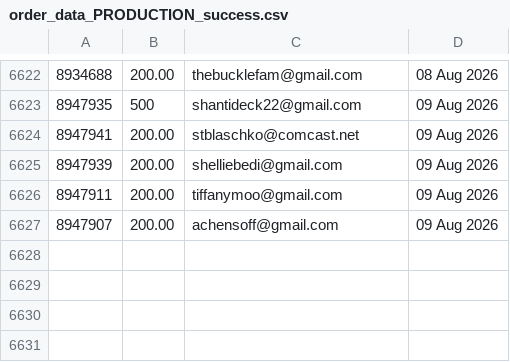
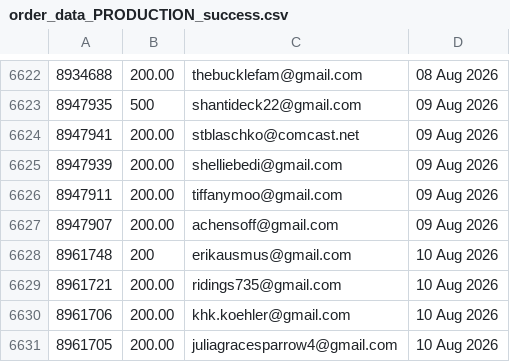
Before and after one commit to jdeck88/ffcsa_scripts, a CSV file: localline/data/order_data_PRODUCTION_success.csv, drawn as a sheet; only a part is shown, gaps mark what is left out; the diff names each change by its address in the sheet, - before the commit and + after, or states it on an @@ line.

Commit message:
Update data files

```diff
--- a/localline/data/order_data_PRODUCTION_success.csv
+++ b/localline/data/order_data_PRODUCTION_success.csv
+row 6628: 8961748 | 200 | erikausmus@gmail.com | 10 Aug 2026
+row 6629: 8961721 | 200.00 | ridings735@gmail.com | 10 Aug 2026
+row 6630: 8961706 | 200.00 | khk.koehler@gmail.com | 10 Aug 2026
+row 6631: 8961705 | 200.00 | juliagracesparrow4@gmail.com | 10 Aug 2026
```
